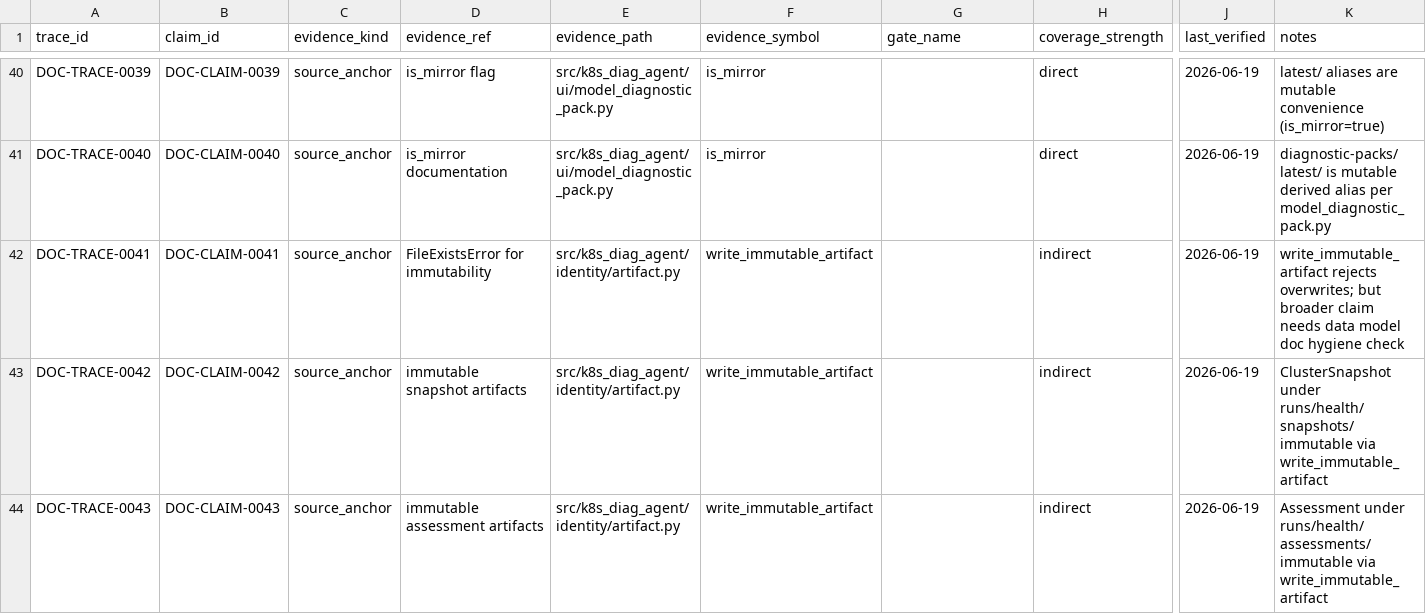
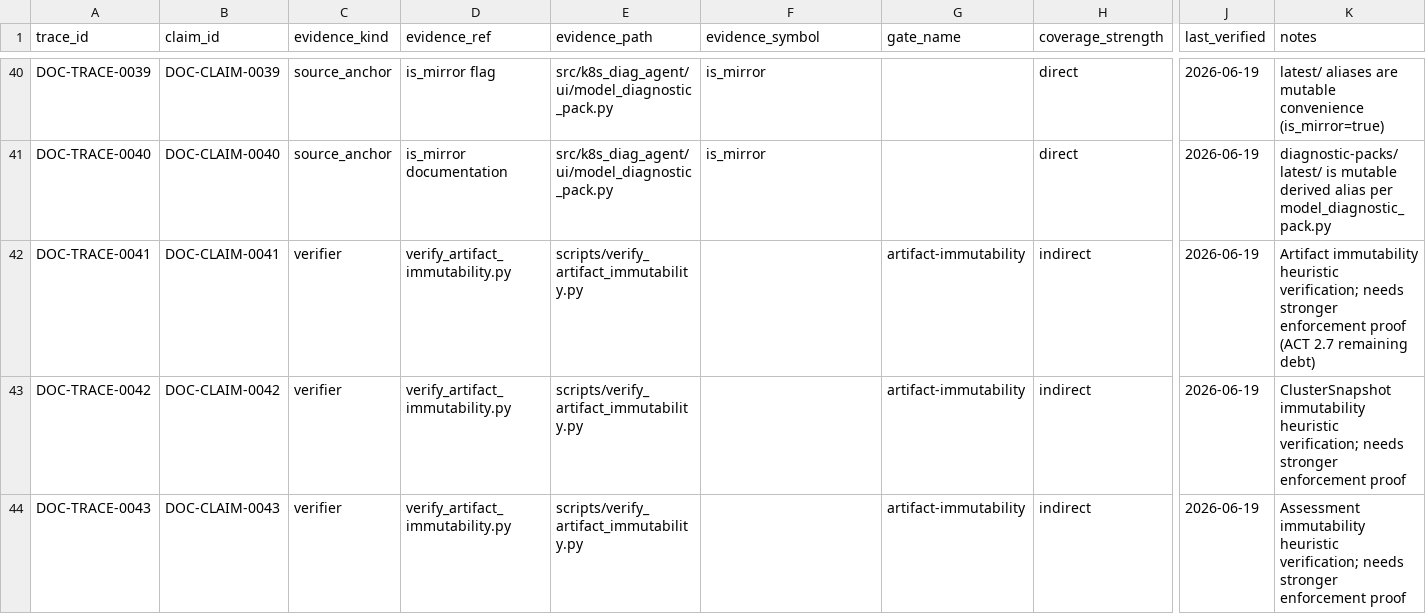
Before and after one commit to s1onique/k9b, a CSV file: docs/claims/docs_claim_traceability_matrix.csv, drawn as a sheet; only a part is shown, gaps mark what is left out; the diff covers the shown part only; the diff names each change by its address in the sheet, - before the commit and + after, or states it on an @@ line.

```diff
--- a/docs/claims/docs_claim_traceability_matrix.csv
+++ b/docs/claims/docs_claim_traceability_matrix.csv
-C42:C44 (evidence_kind): source_anchor
+C42:C44 (evidence_kind): verifier
-D42 (evidence_ref): FileExistsError for immutability
+D42 (evidence_ref): verify_artifact_immutability.py
-E42:E44 (evidence_path): src/k8s_diag_agent/identity/artifact.py
+E42:E44 (evidence_path): scripts/verify_artifact_immutability.py
-F42:F44 (evidence_symbol): write_immutable_artifact
+F42:F44 (evidence_symbol): (empty)
-G42:G44 (gate_name): (empty)
+G42:G44 (gate_name): artifact-immutability
-K42 (notes): write_immutable_artifact rejects overwrites; but broader claim needs data model doc hygiene check
+K42 (notes): Artifact immutability heuristic verification; needs stronger enforcement proof (ACT 2.7 remaining debt)
-D43 (evidence_ref): immutable snapshot artifacts
+D43 (evidence_ref): verify_artifact_immutability.py
-K43 (notes): ClusterSnapshot under runs/health/snapshots/ immutable via write_immutable_artifact
+K43 (notes): ClusterSnapshot immutability heuristic verification; needs stronger enforcement proof
-D44 (evidence_ref): immutable assessment artifacts
+D44 (evidence_ref): verify_artifact_immutability.py
-K44 (notes): Assessment under runs/health/assessments/ immutable via write_immutable_artifact
+K44 (notes): Assessment immutability heuristic verification; needs stronger enforcement proof
```
Also changed, not shown: 67 edited cells elsewhere in this file, docs/claims/docs_claims_registry.csv, 9 other files.
